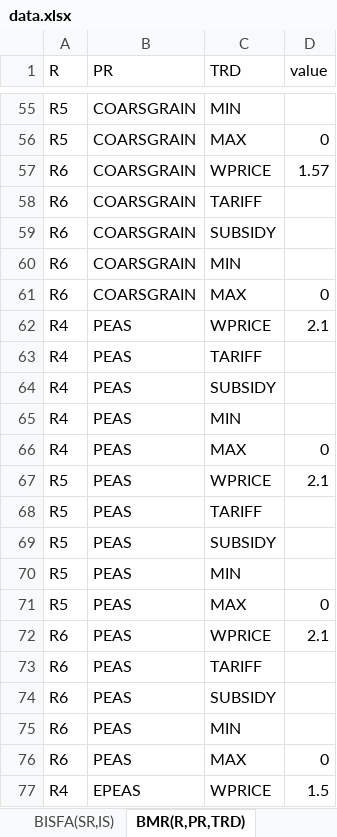
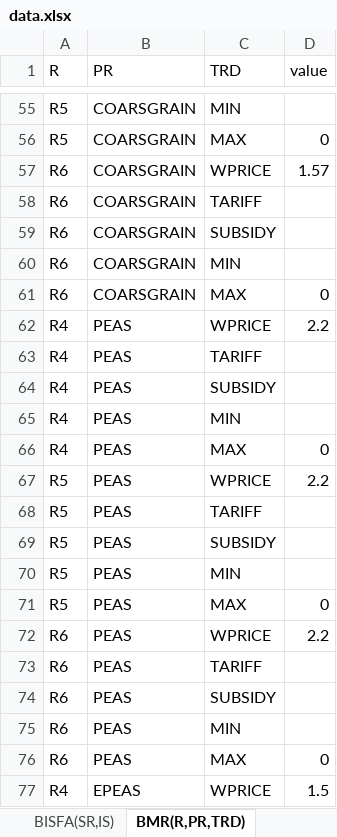
Before and after one commit to AgriFood/SASM, an Excel workbook: data/data.xlsx, sheet BMR(R,PR,TRD), drawn as a sheet; only a part is shown, gaps mark what is left out; values as stored, in another font and other column widths than the file's, no borders; the diff names each change by its address in the sheet, - before the commit and + after, or states it on an @@ line.

```diff
--- a/data/data.xlsx (sheet BMR(R,PR,TRD))
+++ b/data/data.xlsx (sheet BMR(R,PR,TRD))
-D62 (value): 2.1
+D62 (value): 2.2
-D67 (value): 2.1
+D67 (value): 2.2
-D72 (value): 2.1
+D72 (value): 2.2
```
Also changed, not shown: sheet CONST(IP,AS), sheet BPRN(PR,SDP), 3 other files.
